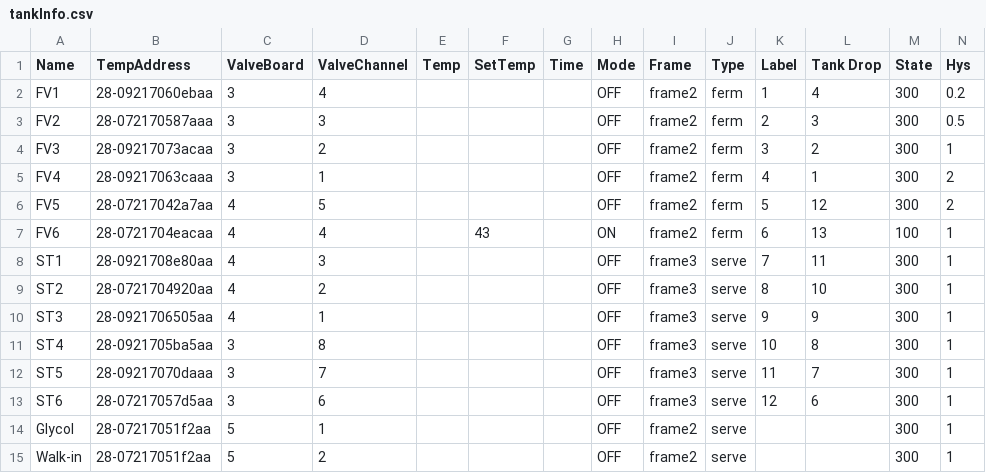
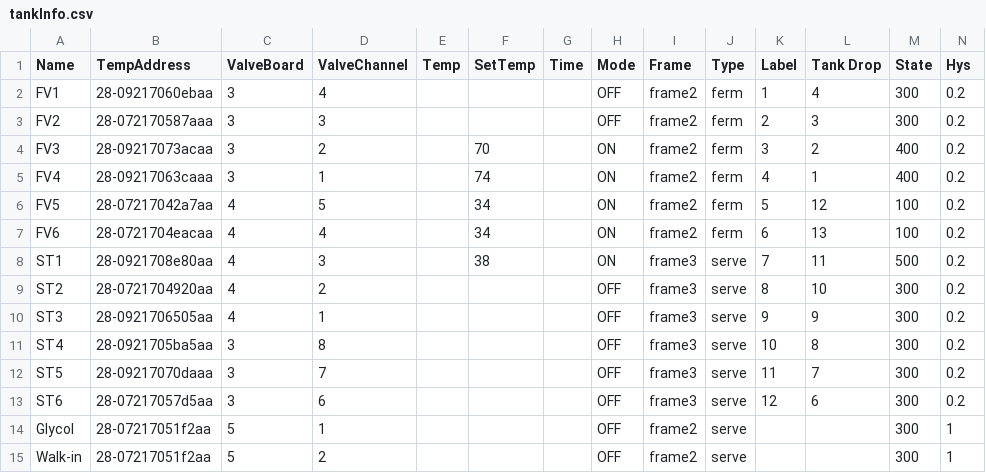
Before and after one commit to Zenn851/BrewHouseNew, a CSV file: tankInfo.csv, drawn as a sheet.

Commit message:
ADjustesd hysteresis and tank valve addresses

```diff
--- a/tankInfo.csv
+++ b/tankInfo.csv
@@ -2,13 +2,13 @@ Name,TempAddress,ValveBoard,ValveChannel,Temp,SetTemp,Time,Mode,Frame,Type,Label
 FV1,28-09217060ebaa,3,4,,,,OFF,frame2,ferm,1,4,300,0.2
-FV2,28-072170587aaa,3,3,,,,OFF,frame2,ferm,2,3,300,0.5
-FV3,28-09217073acaa,3,2,,,,OFF,frame2,ferm,3,2,300,1
-FV4,28-09217063caaa,3,1,,,,OFF,frame2,ferm,4,1,300,2
-FV5,28-07217042a7aa,4,5,,,,OFF,frame2,ferm,5,12,300,2
-FV6,28-0721704eacaa,4,4,,43,,ON,frame2,ferm,6,13,100,1
-ST1,28-0921708e80aa,4,3,,,,OFF,frame3,serve,7,11,300,1
-ST2,28-0721704920aa,4,2,,,,OFF,frame3,serve,8,10,300,1
-ST3,28-0921706505aa,4,1,,,,OFF,frame3,serve,9,9,300,1
-ST4,28-0921705ba5aa,3,8,,,,OFF,frame3,serve,10,8,300,1
-ST5,28-09217070daaa,3,7,,,,OFF,frame3,serve,11,7,300,1
-ST6,28-07217057d5aa,3,6,,,,OFF,frame3,serve,12,6,300,1
+FV2,28-072170587aaa,3,3,,,,OFF,frame2,ferm,2,3,300,0.2
+FV3,28-09217073acaa,3,2,,70,,ON,frame2,ferm,3,2,400,0.2
+FV4,28-09217063caaa,3,1,,74,,ON,frame2,ferm,4,1,400,0.2
+FV5,28-07217042a7aa,4,5,,34,,ON,frame2,ferm,5,12,100,0.2
+FV6,28-0721704eacaa,4,4,,34,,ON,frame2,ferm,6,13,100,0.2
+ST1,28-0921708e80aa,4,3,,38,,ON,frame3,serve,7,11,500,0.2
+ST2,28-0721704920aa,4,2,,,,OFF,frame3,serve,8,10,300,0.2
+ST3,28-0921706505aa,4,1,,,,OFF,frame3,serve,9,9,300,0.2
+ST4,28-0921705ba5aa,3,8,,,,OFF,frame3,serve,10,8,300,0.2
+ST5,28-09217070daaa,3,7,,,,OFF,frame3,serve,11,7,300,0.2
+ST6,28-07217057d5aa,3,6,,,,OFF,frame3,serve,12,6,300,0.2
 Glycol,28-07217051f2aa,5,1,,,,OFF,frame2,serve,,,300,1
```
